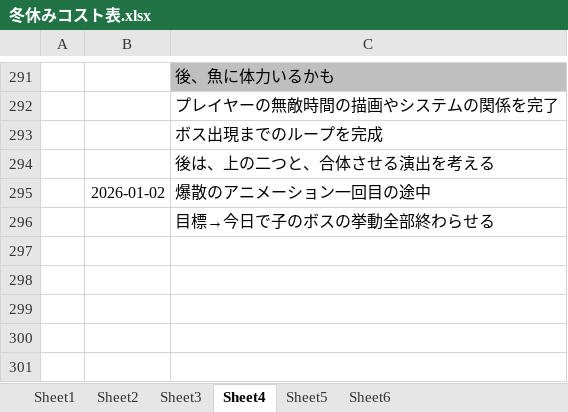
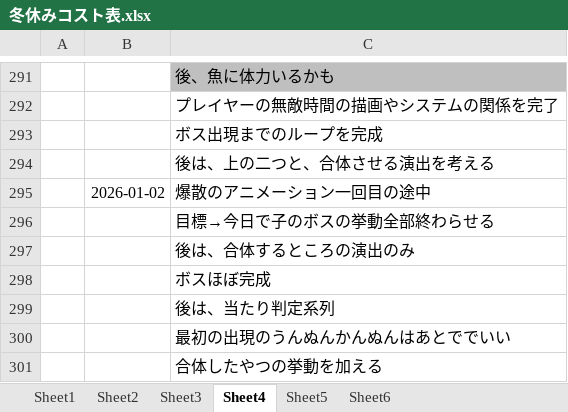
Before and after one commit to hir4rin/2025_winter, an Excel workbook: 冬休みコスト表.xlsx, sheet Sheet4, drawn as a sheet; only a part is shown, gaps mark what is left out; values as stored, in another font and other column widths than the file's, no borders; the diff names each change by its address in the sheet, - before the commit and + after, or states it on an @@ line.

```diff
--- a/冬休みコスト表.xlsx (sheet Sheet4)
+++ b/冬休みコスト表.xlsx (sheet Sheet4)
+row 297:  |  | 後は、合体するところの演出のみ
+row 298:  |  | ボスほぼ完成
+row 299:  |  | 後は、当たり判定系列
+row 300:  |  | 最初の出現のうんぬんかんぬんはあとででいい
+row 301:  |  | 合体したやつの挙動を加える
```
Also changed, not shown: 8 other files.
